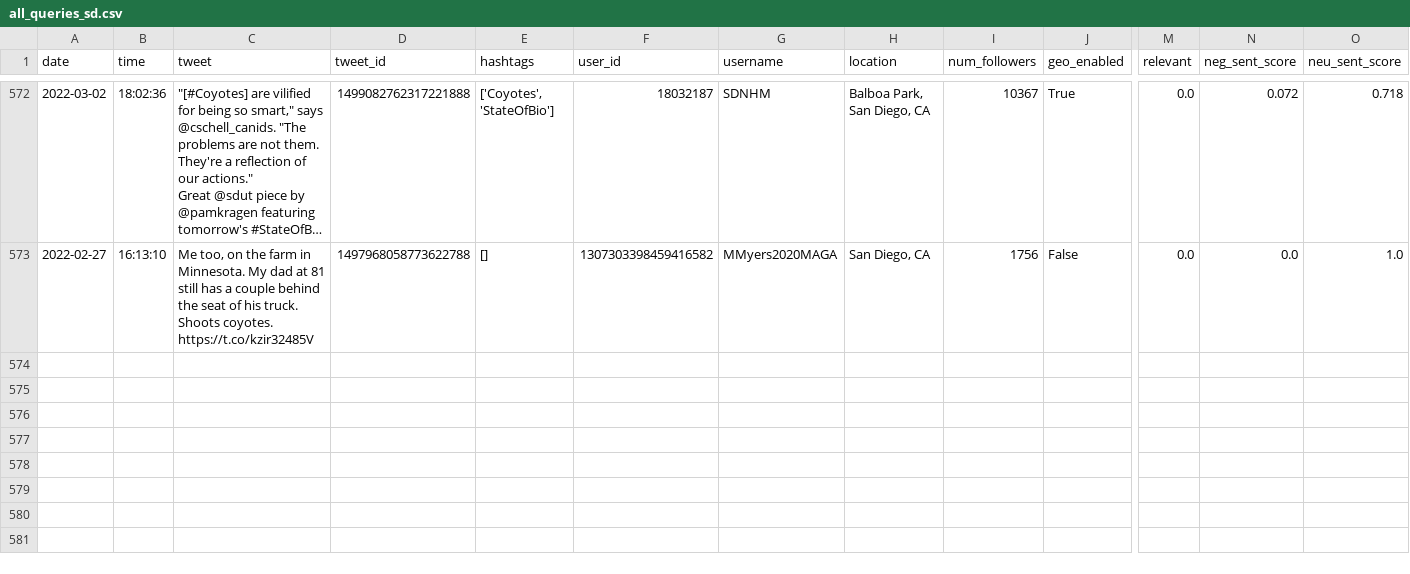
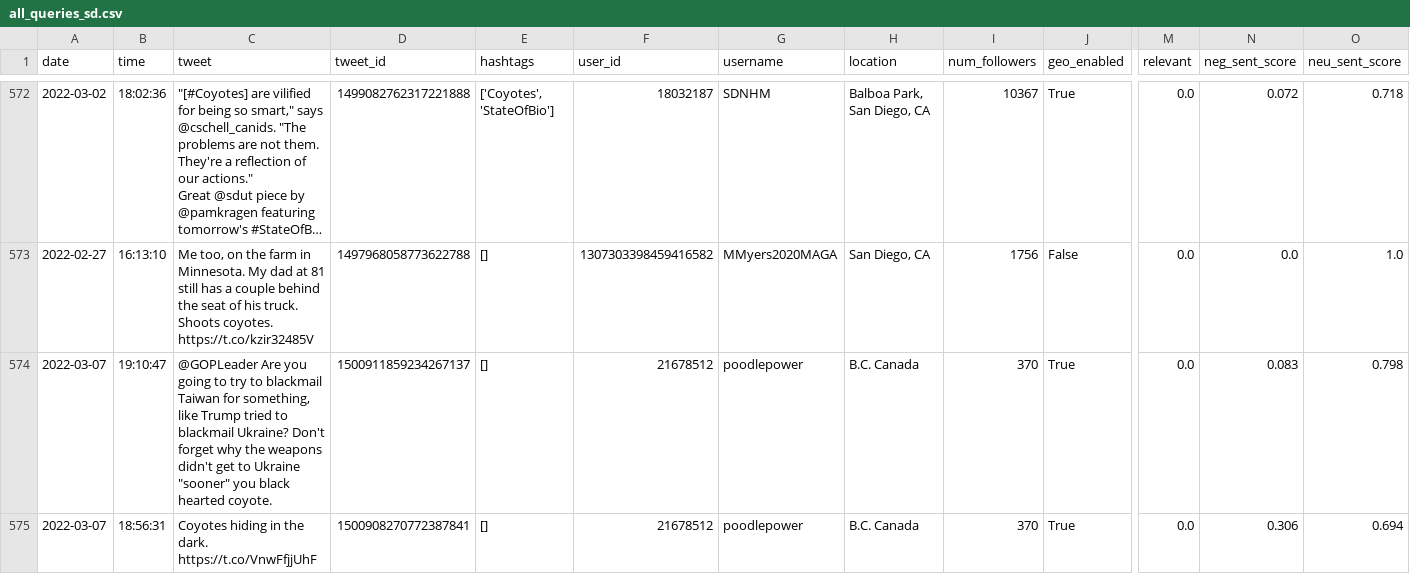
Before and after one commit to Isaac1o/CDFW, a CSV file: twitter/coyotes/data/sd/all_queries_sd.csv, drawn as a sheet; only a part is shown, gaps mark what is left out; long unchanged cells end in …; rows hold the shown columns only; the diff names each change by its address in the sheet, - before the commit and + after, or states it on an @@ line.

Commit message:
query from ec2

```diff
--- a/twitter/coyotes/data/sd/all_queries_sd.csv
+++ b/twitter/coyotes/data/sd/all_queries_sd.csv
+row 574: 2022-03-07 | 19:10:47 | @GOPLeader Are you going to try to blackmail Taiwan for something, like Trump tried to blackmail Ukraine? Don't forget why the weapons didn't get to Ukraine "sooner" you black hearted coyote. | 1500911859234267137 | [] | 21678512 | poodlepower | B.C. Canada | 370 | True | 0.0 | 0.083 | 0.798
+row 575: 2022-03-07 | 18:56:31 | Coyotes hiding in the dark. https://t.co/VnwFfjjUhF | 1500908270772387841 | [] | 21678512 | poodlepower | B.C. Canada | 370 | True | 0.0 | 0.306 | 0.694
```
Also changed, not shown: twitter/coyotes/data/la/all_queries_la.csv, twitter/coyotes/data/sf/all_queries_sf.csv, 2 other files.
